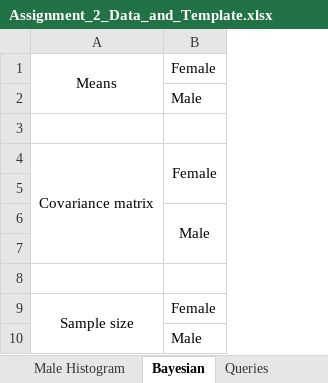
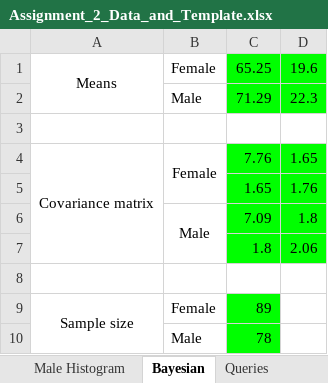
Before and after one commit to achaturvedi81/python, an Excel workbook: assignment-2/Assignment_2_Data_and_Template.xlsx, sheet Bayesian, drawn as a sheet; values as stored, in another font and other column widths than the file's, no borders; the diff names each change by its address in the sheet, - before the commit and + after, or states it on an @@ line.

```diff
--- a/assignment-2/Assignment_2_Data_and_Template.xlsx (sheet Bayesian)
+++ b/assignment-2/Assignment_2_Data_and_Template.xlsx (sheet Bayesian)
+column C, rows 1-10: 65.25 | 71.29 |  | 7.76 | 1.65 | 7.09 | 1.8 |  | 89 | 78
+column D, rows 1-7: 19.6 | 22.3 |  | 1.65 | 1.76 | 1.8 | 2.06
-row 5: (empty)
+row 5:  |  | 1.65 | 1.76
-row 7: (empty)
+row 7:  |  | 1.8 | 2.06
```
Also changed, not shown: sheet Male Histogram, sheet Female Histogram, sheet Reconstructed Male Histogram, sheet Reconstructed Female Histogram, sheet Queries, sheet Observations, 7 other files.
